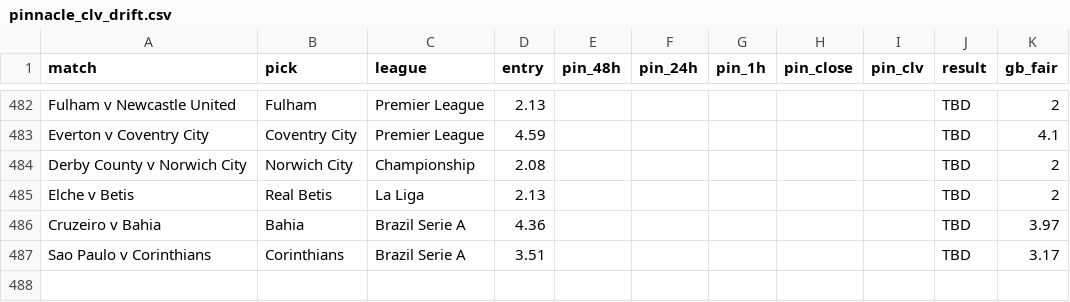
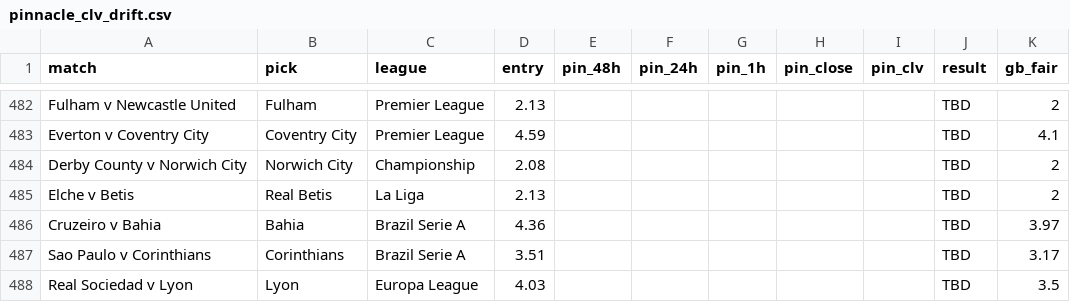
Before and after one commit to Rodzzinho/gamebreaker-clv-proof, a CSV file: pinnacle_clv_drift.csv, drawn as a sheet; only a part is shown, gaps mark what is left out.

```diff
--- a/pinnacle_clv_drift.csv
+++ b/pinnacle_clv_drift.csv
@@ -487 +487,2 @@ Cruzeiro v Bahia,Bahia,Brazil Serie A,4.36,,,,,,TBD,3.97
 Sao Paulo v Corinthians,Corinthians,Brazil Serie A,3.51,,,,,,TBD,3.17
+Real Sociedad v Lyon,Lyon,Europa League,4.03,,,,,,TBD,3.5
```
